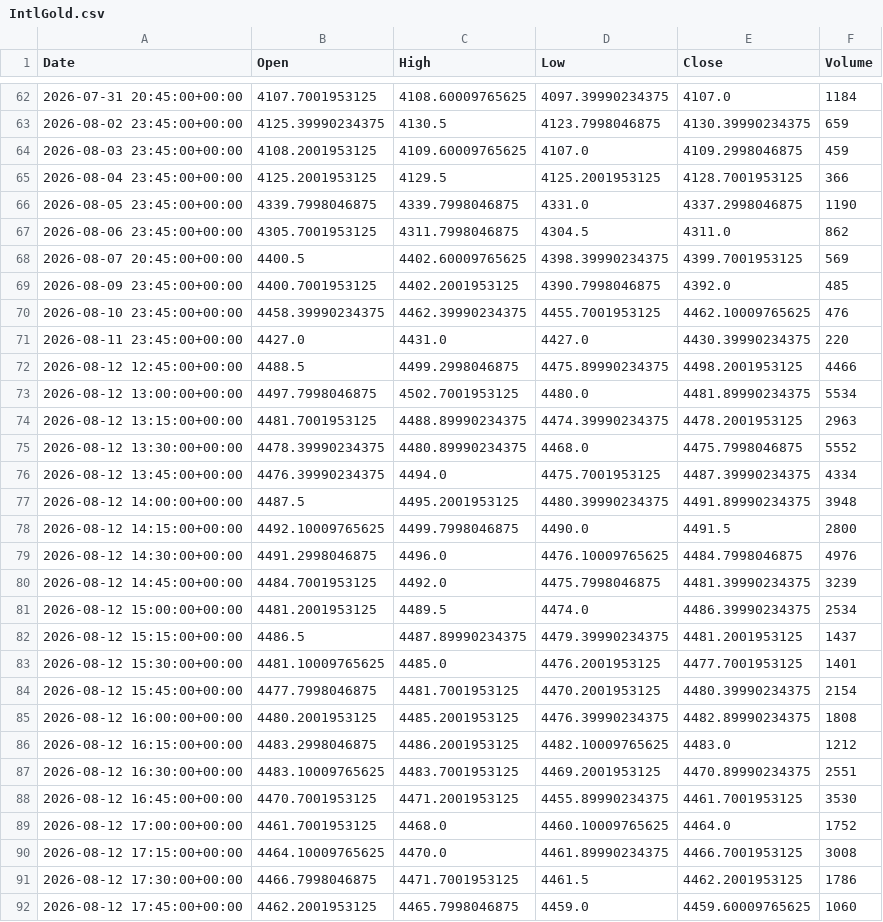
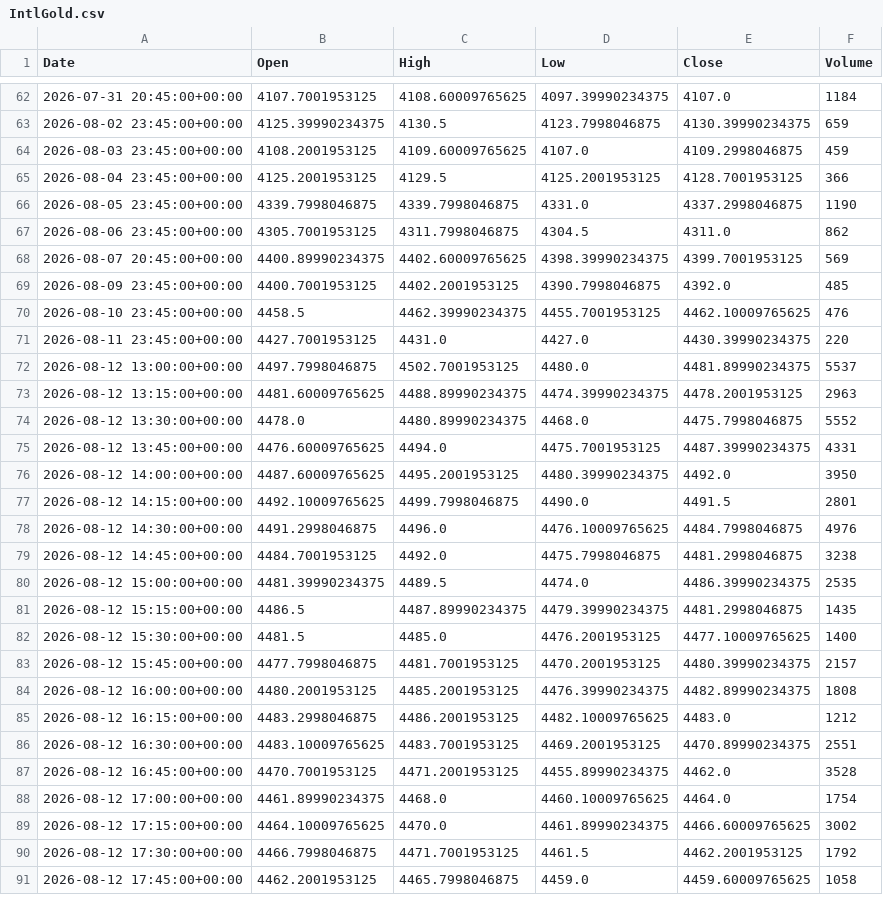
Before and after one commit to ericsutw/basic, a CSV file: data/currency/IntlGold.csv, drawn as a sheet; only a part is shown, gaps mark what is left out; the diff covers the shown part only.

```diff
--- a/data/currency/IntlGold.csv
+++ b/data/currency/IntlGold.csv
@@ -67,19 +67,18 @@
 2026-08-06 23:45:00+00:00,4305.7001953125,4311.7998046875,4304.5,4311.0,862
-2026-08-07 20:45:00+00:00,4400.5,4402.60009765625,4398.39990234375,4399.7001953125,569
+2026-08-07 20:45:00+00:00,4400.89990234375,4402.60009765625,4398.39990234375,4399.7001953125,569
 2026-08-09 23:45:00+00:00,4400.7001953125,4402.2001953125,4390.7998046875,4392.0,485
-2026-08-10 23:45:00+00:00,4458.39990234375,4462.39990234375,4455.7001953125,4462.10009765625,476
-2026-08-11 23:45:00+00:00,4427.0,4431.0,4427.0,4430.39990234375,220
-2026-08-12 12:45:00+00:00,4488.5,4499.2998046875,4475.89990234375,4498.2001953125,4466
-2026-08-12 13:00:00+00:00,4497.7998046875,4502.7001953125,4480.0,4481.89990234375,5534
-2026-08-12 13:15:00+00:00,4481.7001953125,4488.89990234375,4474.39990234375,4478.2001953125,2963
-2026-08-12 13:30:00+00:00,4478.39990234375,4480.89990234375,4468.0,4475.7998046875,5552
-2026-08-12 13:45:00+00:00,4476.39990234375,4494.0,4475.7001953125,4487.39990234375,4334
-2026-08-12 14:00:00+00:00,4487.5,4495.2001953125,4480.39990234375,4491.89990234375,3948
-2026-08-12 14:15:00+00:00,4492.10009765625,4499.7998046875,4490.0,4491.5,2800
+2026-08-10 23:45:00+00:00,4458.5,4462.39990234375,4455.7001953125,4462.10009765625,476
+2026-08-11 23:45:00+00:00,4427.7001953125,4431.0,4427.0,4430.39990234375,220
+2026-08-12 13:00:00+00:00,4497.7998046875,4502.7001953125,4480.0,4481.89990234375,5537
+2026-08-12 13:15:00+00:00,4481.60009765625,4488.89990234375,4474.39990234375,4478.2001953125,2963
+2026-08-12 13:30:00+00:00,4478.0,4480.89990234375,4468.0,4475.7998046875,5552
+2026-08-12 13:45:00+00:00,4476.60009765625,4494.0,4475.7001953125,4487.39990234375,4331
+2026-08-12 14:00:00+00:00,4487.60009765625,4495.2001953125,4480.39990234375,4492.0,3950
+2026-08-12 14:15:00+00:00,4492.10009765625,4499.7998046875,4490.0,4491.5,2801
 2026-08-12 14:30:00+00:00,4491.2998046875,4496.0,4476.10009765625,4484.7998046875,4976
-2026-08-12 14:45:00+00:00,4484.7001953125,4492.0,4475.7998046875,4481.39990234375,3239
-2026-08-12 15:00:00+00:00,4481.2001953125,4489.5,4474.0,4486.39990234375,2534
-2026-08-12 15:15:00+00:00,4486.5,4487.89990234375,4479.39990234375,4481.2001953125,1437
-2026-08-12 15:30:00+00:00,4481.10009765625,4485.0,4476.2001953125,4477.7001953125,1401
-2026-08-12 15:45:00+00:00,4477.7998046875,4481.7001953125,4470.2001953125,4480.39990234375,2154
+2026-08-12 14:45:00+00:00,4484.7001953125,4492.0,4475.7998046875,4481.2998046875,3238
+2026-08-12 15:00:00+00:00,4481.39990234375,4489.5,4474.0,4486.39990234375,2535
+2026-08-12 15:15:00+00:00,4486.5,4487.89990234375,4479.39990234375,4481.2998046875,1435
+2026-08-12 15:30:00+00:00,4481.5,4485.0,4476.2001953125,4477.10009765625,1400
+2026-08-12 15:45:00+00:00,4477.7998046875,4481.7001953125,4470.2001953125,4480.39990234375,2157
 2026-08-12 16:00:00+00:00,4480.2001953125,4485.2001953125,4476.39990234375,4482.89990234375,1808
@@ -87,6 +86,6 @@
 2026-08-12 16:30:00+00:00,4483.10009765625,4483.7001953125,4469.2001953125,4470.89990234375,2551
-2026-08-12 16:45:00+00:00,4470.7001953125,4471.2001953125,4455.89990234375,4461.7001953125,3530
-2026-08-12 17:00:00+00:00,4461.7001953125,4468.0,4460.10009765625,4464.0,1752
-2026-08-12 17:15:00+00:00,4464.10009765625,4470.0,4461.89990234375,4466.7001953125,3008
-2026-08-12 17:30:00+00:00,4466.7998046875,4471.7001953125,4461.5,4462.2001953125,1786
-2026-08-12 17:45:00+00:00,4462.2001953125,4465.7998046875,4459.0,4459.60009765625,1060
+2026-08-12 16:45:00+00:00,4470.7001953125,4471.2001953125,4455.89990234375,4462.0,3528
+2026-08-12 17:00:00+00:00,4461.89990234375,4468.0,4460.10009765625,4464.0,1754
+2026-08-12 17:15:00+00:00,4464.10009765625,4470.0,4461.89990234375,4466.60009765625,3002
+2026-08-12 17:30:00+00:00,4466.7998046875,4471.7001953125,4461.5,4462.2001953125,1792
+2026-08-12 17:45:00+00:00,4462.2001953125,4465.7998046875,4459.0,4459.60009765625,1058
```
Also changed, not shown: 125 edited cells elsewhere in this file, data/currency/BTC.csv, data/currency/USDTWD.csv, 1 other file.
